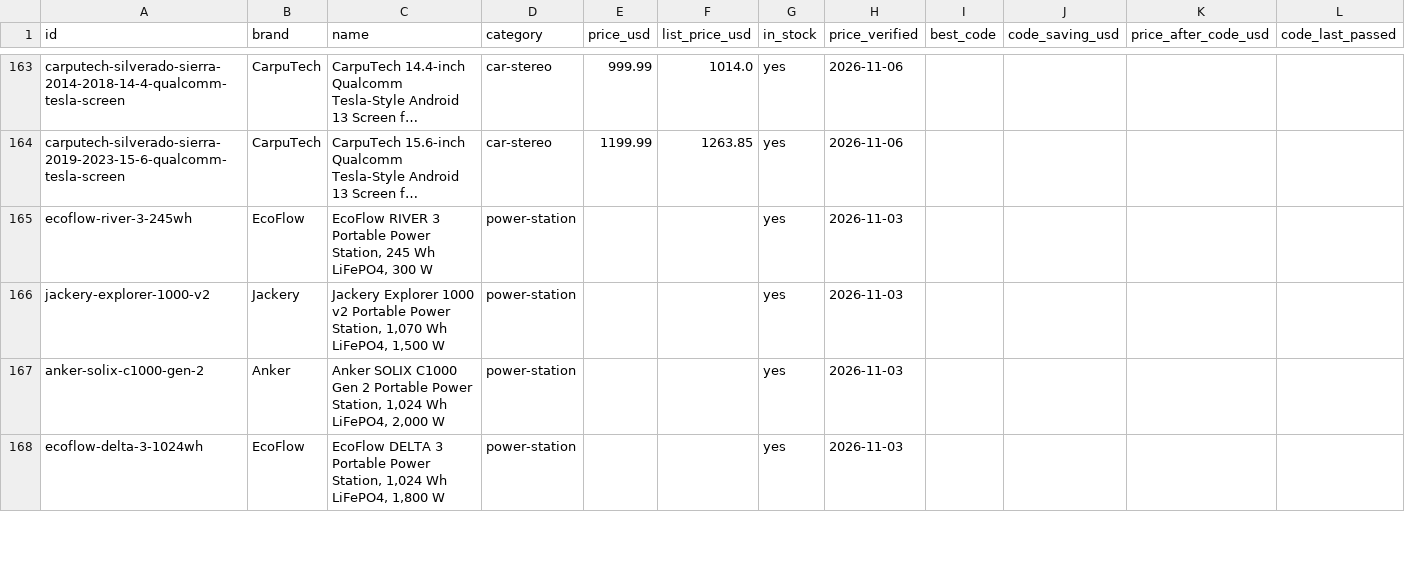
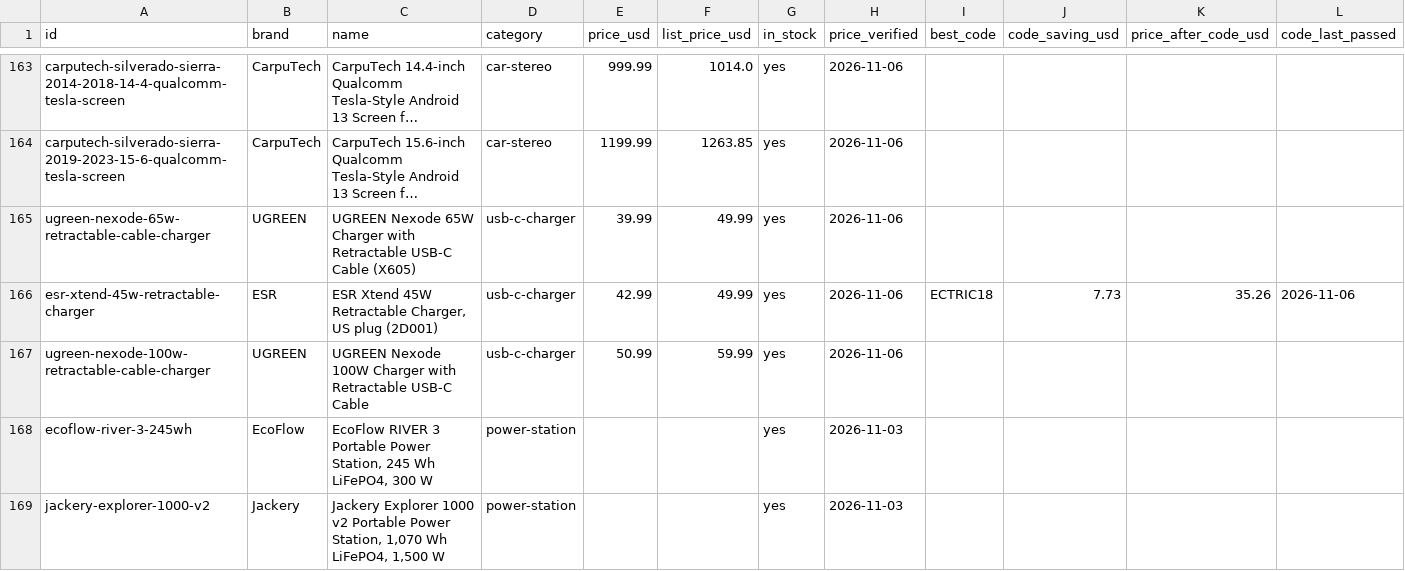
Before and after one commit to barryyao1017-hub/dealectric, a CSV file: docs/dealectric-products.csv, drawn as a sheet; only a part is shown, gaps mark what is left out; the shorter side is filled out with more unchanged rows; long unchanged cells end in …; rows hold the shown columns only; the diff names each change by its address in the sheet, - before the commit and + after, or states it on an @@ line.

```diff
--- a/docs/dealectric-products.csv
+++ b/docs/dealectric-products.csv
+row 165: ugreen-nexode-65w-retractable-cable-charger | UGREEN | UGREEN Nexode 65W Charger with Retractable USB-C Cable (X605) | usb-c-charger | 39.99 | 49.99 | yes | 2026-11-06
+row 166: esr-xtend-45w-retractable-charger | ESR | ESR Xtend 45W Retractable Charger, US plug (2D001) | usb-c-charger | 42.99 | 49.99 | yes | 2026-11-06 | ECTRIC18 | 7.73 | 35.26 | 2026-11-06
+row 167: ugreen-nexode-100w-retractable-cable-charger | UGREEN | UGREEN Nexode 100W Charger with Retractable USB-C Cable | usb-c-charger | 50.99 | 59.99 | yes | 2026-11-06
```
Also changed, not shown: 35 other files.
